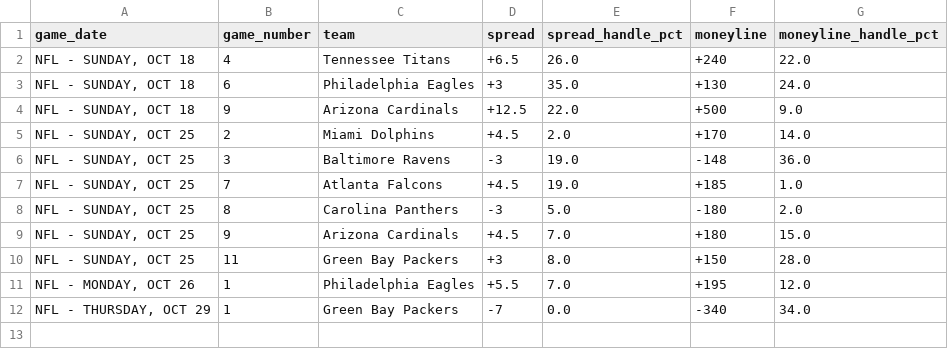
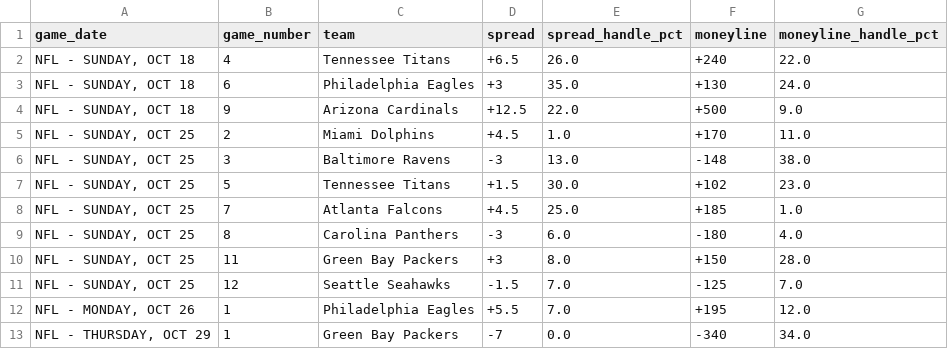
Before and after one commit to nevdesh/nfl-contrarian-dashboard, a CSV file: data/contrarian_qualifiers.csv, drawn as a sheet.

```diff
--- a/data/contrarian_qualifiers.csv
+++ b/data/contrarian_qualifiers.csv
@@ -4,8 +4,9 @@ game_date,game_number,team,spread,spread_handle_pct,moneyline,moneyline_handle_p
 "NFL - SUNDAY, OCT 18",9,Arizona Cardinals,+12.5,22.0,+500,9.0
-"NFL - SUNDAY, OCT 25",2,Miami Dolphins,+4.5,2.0,+170,14.0
-"NFL - SUNDAY, OCT 25",3,Baltimore Ravens,-3,19.0,-148,36.0
-"NFL - SUNDAY, OCT 25",7,Atlanta Falcons,+4.5,19.0,+185,1.0
-"NFL - SUNDAY, OCT 25",8,Carolina Panthers,-3,5.0,-180,2.0
-"NFL - SUNDAY, OCT 25",9,Arizona Cardinals,+4.5,7.0,+180,15.0
+"NFL - SUNDAY, OCT 25",2,Miami Dolphins,+4.5,1.0,+170,11.0
+"NFL - SUNDAY, OCT 25",3,Baltimore Ravens,-3,13.0,-148,38.0
+"NFL - SUNDAY, OCT 25",5,Tennessee Titans,+1.5,30.0,+102,23.0
+"NFL - SUNDAY, OCT 25",7,Atlanta Falcons,+4.5,25.0,+185,1.0
+"NFL - SUNDAY, OCT 25",8,Carolina Panthers,-3,6.0,-180,4.0
 "NFL - SUNDAY, OCT 25",11,Green Bay Packers,+3,8.0,+150,28.0
+"NFL - SUNDAY, OCT 25",12,Seattle Seahawks,-1.5,7.0,-125,7.0
 "NFL - MONDAY, OCT 26",1,Philadelphia Eagles,+5.5,7.0,+195,12.0
```
Also changed, not shown: 1 other file.
